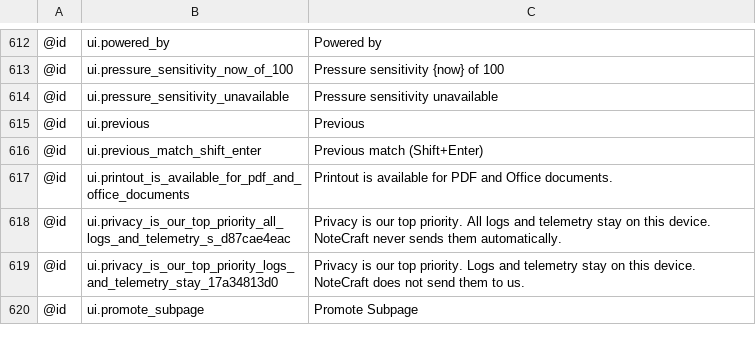
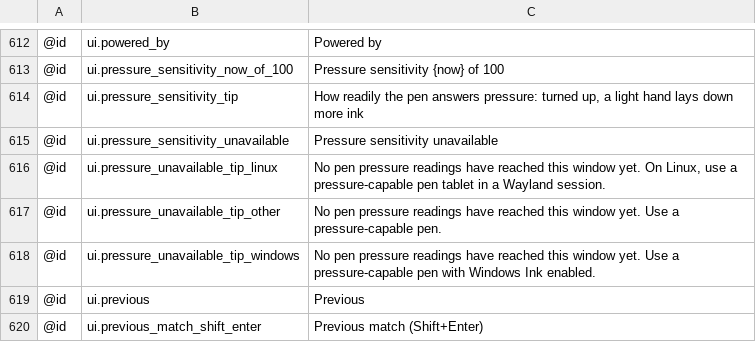
Before and after one commit to AlienTechSoftware/notecraft, a TSV file: i18n/en.tsv, drawn as a sheet; only a part is shown, gaps mark what is left out; the shorter side is filled out with more unchanged rows.

```diff
--- a/i18n/en.tsv
+++ b/i18n/en.tsv
@@ -613,3 +613,7 @@
 @id	ui.pressure_sensitivity_now_of_100	Pressure sensitivity {now} of 100
+@id	ui.pressure_sensitivity_tip	How readily the pen answers pressure: turned up, a light hand lays down more ink
 @id	ui.pressure_sensitivity_unavailable	Pressure sensitivity unavailable
+@id	ui.pressure_unavailable_tip_linux	No pen pressure readings have reached this window yet. On Linux, use a pressure-capable pen tablet in a Wayland session.
+@id	ui.pressure_unavailable_tip_other	No pen pressure readings have reached this window yet. Use a pressure-capable pen.
+@id	ui.pressure_unavailable_tip_windows	No pen pressure readings have reached this window yet. Use a pressure-capable pen with Windows Ink enabled.
 @id	ui.previous	Previous
```
Also changed, not shown: i18n/ar-XB.tsv, i18n/en-XA.tsv, 2 other files.
